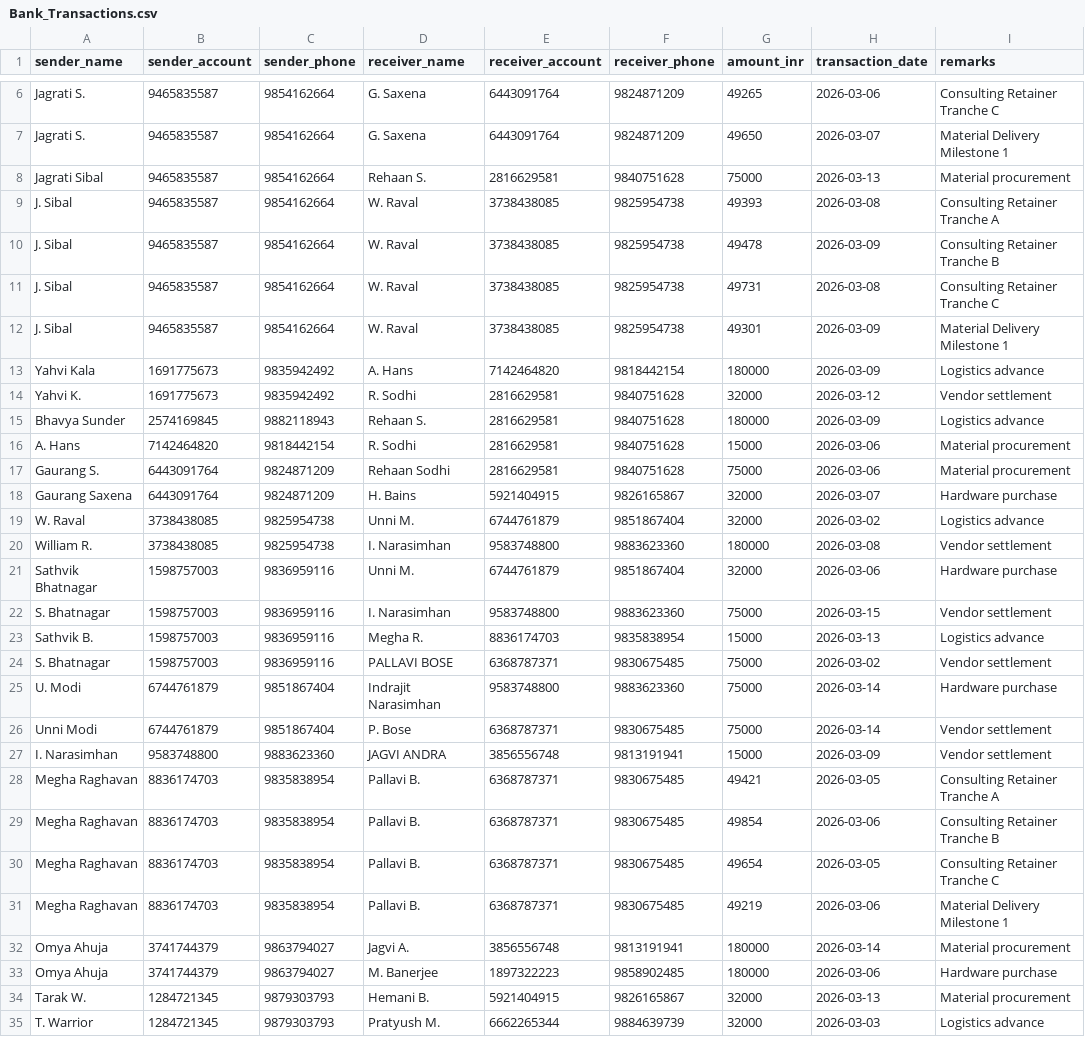
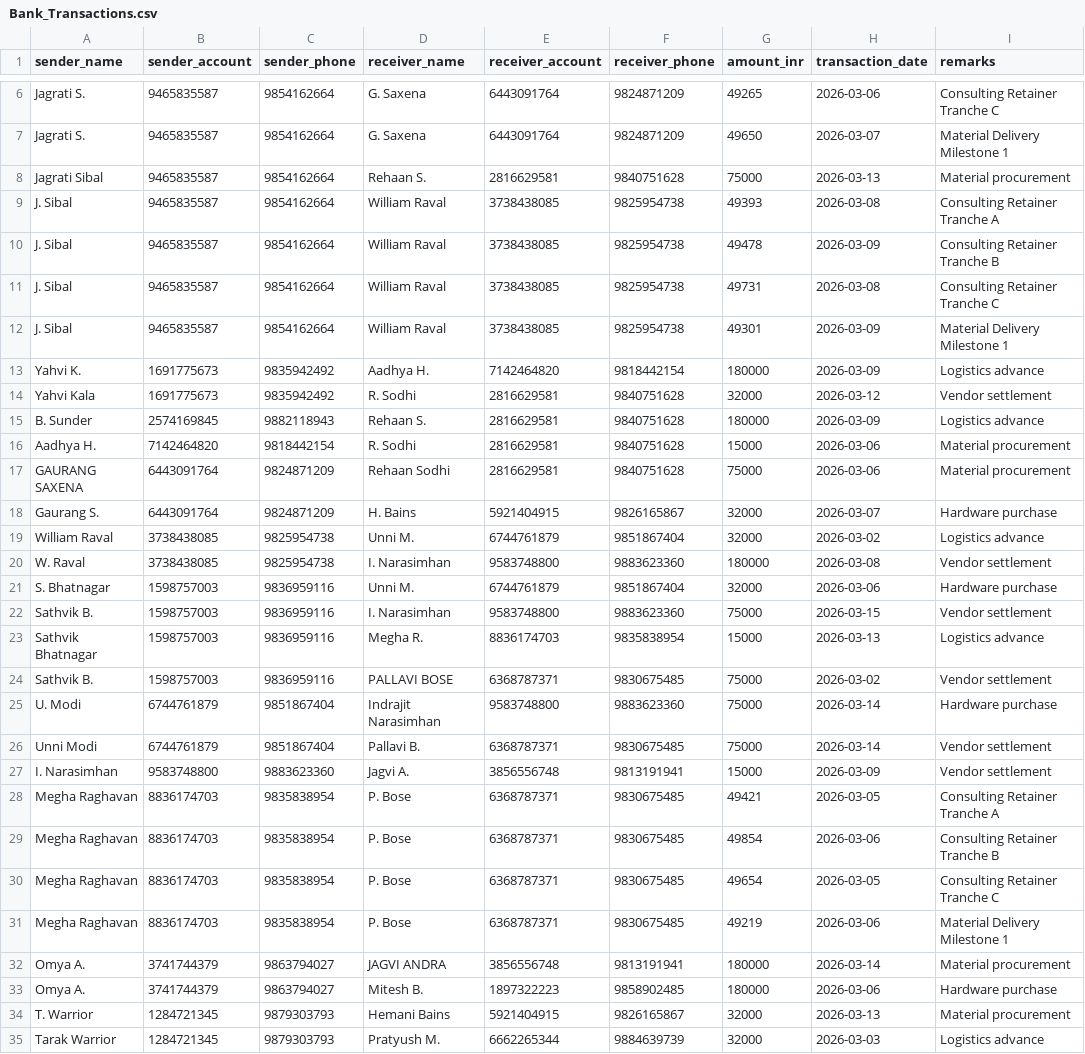
Before and after one commit to agrawalrohit937/SIH26189, a CSV file: backend/Bank_Transactions.csv, drawn as a sheet; only a part is shown, gaps mark what is left out; the diff covers the shown part only.

```diff
--- a/backend/Bank_Transactions.csv
+++ b/backend/Bank_Transactions.csv
@@ -8,28 +8,28 @@ Jagrati S.,9465835587,9854162664,G. Saxena,6443091764,9824871209,49650,2026-03-0
 Jagrati Sibal,9465835587,9854162664,Rehaan S.,2816629581,9840751628,75000,2026-03-13,Material procurement
-J. Sibal,9465835587,9854162664,W. Raval,3738438085,9825954738,49393,2026-03-08,Consulting Retainer Tranche A
-J. Sibal,9465835587,9854162664,W. Raval,3738438085,9825954738,49478,2026-03-09,Consulting Retainer Tranche B
-J. Sibal,9465835587,9854162664,W. Raval,3738438085,9825954738,49731,2026-03-08,Consulting Retainer Tranche C
-J. Sibal,9465835587,9854162664,W. Raval,3738438085,9825954738,49301,2026-03-09,Material Delivery Milestone 1
-Yahvi Kala,1691775673,9835942492,A. Hans,7142464820,9818442154,180000,2026-03-09,Logistics advance
-Yahvi K.,1691775673,9835942492,R. Sodhi,2816629581,9840751628,32000,2026-03-12,Vendor settlement
-Bhavya Sunder,2574169845,9882118943,Rehaan S.,2816629581,9840751628,180000,2026-03-09,Logistics advance
-A. Hans,7142464820,9818442154,R. Sodhi,2816629581,9840751628,15000,2026-03-06,Material procurement
-Gaurang S.,6443091764,9824871209,Rehaan Sodhi,2816629581,9840751628,75000,2026-03-06,Material procurement
-Gaurang Saxena,6443091764,9824871209,H. Bains,5921404915,9826165867,32000,2026-03-07,Hardware purchase
-W. Raval,3738438085,9825954738,Unni M.,6744761879,9851867404,32000,2026-03-02,Logistics advance
-William R.,3738438085,9825954738,I. Narasimhan,9583748800,9883623360,180000,2026-03-08,Vendor settlement
-Sathvik Bhatnagar,1598757003,9836959116,Unni M.,6744761879,9851867404,32000,2026-03-06,Hardware purchase
-S. Bhatnagar,1598757003,9836959116,I. Narasimhan,9583748800,9883623360,75000,2026-03-15,Vendor settlement
-Sathvik B.,1598757003,9836959116,Megha R.,8836174703,9835838954,15000,2026-03-13,Logistics advance
-S. Bhatnagar,1598757003,9836959116,PALLAVI BOSE,6368787371,9830675485,75000,2026-03-02,Vendor settlement
+J. Sibal,9465835587,9854162664,William Raval,3738438085,9825954738,49393,2026-03-08,Consulting Retainer Tranche A
+J. Sibal,9465835587,9854162664,William Raval,3738438085,9825954738,49478,2026-03-09,Consulting Retainer Tranche B
+J. Sibal,9465835587,9854162664,William Raval,3738438085,9825954738,49731,2026-03-08,Consulting Retainer Tranche C
+J. Sibal,9465835587,9854162664,William Raval,3738438085,9825954738,49301,2026-03-09,Material Delivery Milestone 1
+Yahvi K.,1691775673,9835942492,Aadhya H.,7142464820,9818442154,180000,2026-03-09,Logistics advance
+Yahvi Kala,1691775673,9835942492,R. Sodhi,2816629581,9840751628,32000,2026-03-12,Vendor settlement
+B. Sunder,2574169845,9882118943,Rehaan S.,2816629581,9840751628,180000,2026-03-09,Logistics advance
+Aadhya H.,7142464820,9818442154,R. Sodhi,2816629581,9840751628,15000,2026-03-06,Material procurement
+GAURANG SAXENA,6443091764,9824871209,Rehaan Sodhi,2816629581,9840751628,75000,2026-03-06,Material procurement
+Gaurang S.,6443091764,9824871209,H. Bains,5921404915,9826165867,32000,2026-03-07,Hardware purchase
+William Raval,3738438085,9825954738,Unni M.,6744761879,9851867404,32000,2026-03-02,Logistics advance
+W. Raval,3738438085,9825954738,I. Narasimhan,9583748800,9883623360,180000,2026-03-08,Vendor settlement
+S. Bhatnagar,1598757003,9836959116,Unni M.,6744761879,9851867404,32000,2026-03-06,Hardware purchase
+Sathvik B.,1598757003,9836959116,I. Narasimhan,9583748800,9883623360,75000,2026-03-15,Vendor settlement
+Sathvik Bhatnagar,1598757003,9836959116,Megha R.,8836174703,9835838954,15000,2026-03-13,Logistics advance
+Sathvik B.,1598757003,9836959116,PALLAVI BOSE,6368787371,9830675485,75000,2026-03-02,Vendor settlement
 U. Modi,6744761879,9851867404,Indrajit Narasimhan,9583748800,9883623360,75000,2026-03-14,Hardware purchase
-Unni Modi,6744761879,9851867404,P. Bose,6368787371,9830675485,75000,2026-03-14,Vendor settlement
-I. Narasimhan,9583748800,9883623360,JAGVI ANDRA,3856556748,9813191941,15000,2026-03-09,Vendor settlement
-Megha Raghavan,8836174703,9835838954,Pallavi B.,6368787371,9830675485,49421,2026-03-05,Consulting Retainer Tranche A
-Megha Raghavan,8836174703,9835838954,Pallavi B.,6368787371,9830675485,49854,2026-03-06,Consulting Retainer Tranche B
-Megha Raghavan,8836174703,9835838954,Pallavi B.,6368787371,9830675485,49654,2026-03-05,Consulting Retainer Tranche C
-Megha Raghavan,8836174703,9835838954,Pallavi B.,6368787371,9830675485,49219,2026-03-06,Material Delivery Milestone 1
-Omya Ahuja,3741744379,9863794027,Jagvi A.,3856556748,9813191941,180000,2026-03-14,Material procurement
-Omya Ahuja,3741744379,9863794027,M. Banerjee,1897322223,9858902485,180000,2026-03-06,Hardware purchase
-Tarak W.,1284721345,9879303793,Hemani B.,5921404915,9826165867,32000,2026-03-13,Material procurement
-T. Warrior,1284721345,9879303793,Pratyush M.,6662265344,9884639739,32000,2026-03-03,Logistics advance
+Unni Modi,6744761879,9851867404,Pallavi B.,6368787371,9830675485,75000,2026-03-14,Vendor settlement
+I. Narasimhan,9583748800,9883623360,Jagvi A.,3856556748,9813191941,15000,2026-03-09,Vendor settlement
+Megha Raghavan,8836174703,9835838954,P. Bose,6368787371,9830675485,49421,2026-03-05,Consulting Retainer Tranche A
+Megha Raghavan,8836174703,9835838954,P. Bose,6368787371,9830675485,49854,2026-03-06,Consulting Retainer Tranche B
+Megha Raghavan,8836174703,9835838954,P. Bose,6368787371,9830675485,49654,2026-03-05,Consulting Retainer Tranche C
+Megha Raghavan,8836174703,9835838954,P. Bose,6368787371,9830675485,49219,2026-03-06,Material Delivery Milestone 1
+Omya A.,3741744379,9863794027,JAGVI ANDRA,3856556748,9813191941,180000,2026-03-14,Material procurement
+Omya A.,3741744379,9863794027,Mitesh B.,1897322223,9858902485,180000,2026-03-06,Hardware purchase
+T. Warrior,1284721345,9879303793,Hemani Bains,5921404915,9826165867,32000,2026-03-13,Material procurement
+Tarak Warrior,1284721345,9879303793,Pratyush M.,6662265344,9884639739,32000,2026-03-03,Logistics advance
```
Also changed, not shown: 4 edited cells elsewhere in this file, 36 other files.
